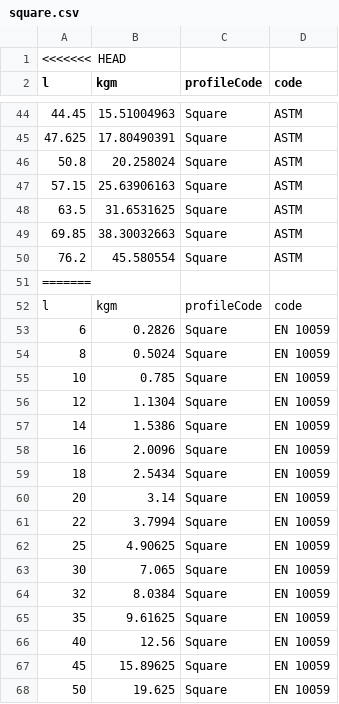
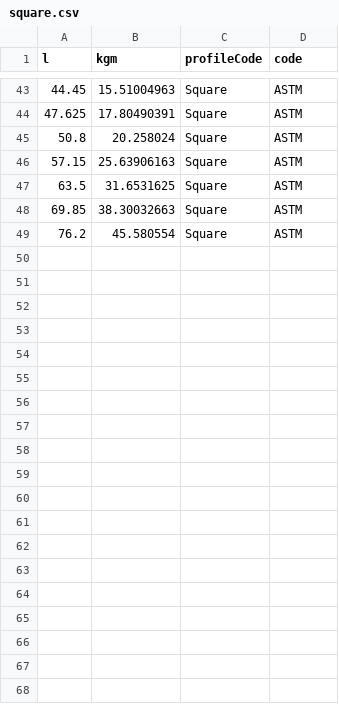
Before and after one commit to azwsd/azwsd.github.io, a CSV file: data/square.csv, drawn as a sheet; only a part is shown, gaps mark what is left out; the diff covers the shown part only.

```diff
--- a/data/square.csv
+++ b/data/square.csv
@@ -1,2 +1 @@
-<<<<<<< HEAD
 l,kgm,profileCode,code
@@ -50,19 +49 @@ l,kgm,profileCode,code
 76.2,45.580554,Square,ASTM
-=======
-l,kgm,profileCode,code
-6,0.2826,Square,EN 10059
-8,0.5024,Square,EN 10059
-10,0.785,Square,EN 10059
-12,1.1304,Square,EN 10059
-14,1.5386,Square,EN 10059
-16,2.0096,Square,EN 10059
-18,2.5434,Square,EN 10059
-20,3.14,Square,EN 10059
-22,3.7994,Square,EN 10059
-25,4.90625,Square,EN 10059
-30,7.065,Square,EN 10059
-32,8.0384,Square,EN 10059
-35,9.61625,Square,EN 10059
-40,12.56,Square,EN 10059
-45,15.89625,Square,EN 10059
-50,19.625,Square,EN 10059
```
Also changed, not shown: 33 removed rows elsewhere in this file, data/rebar.csv, data/round.csv, 9 other files.
